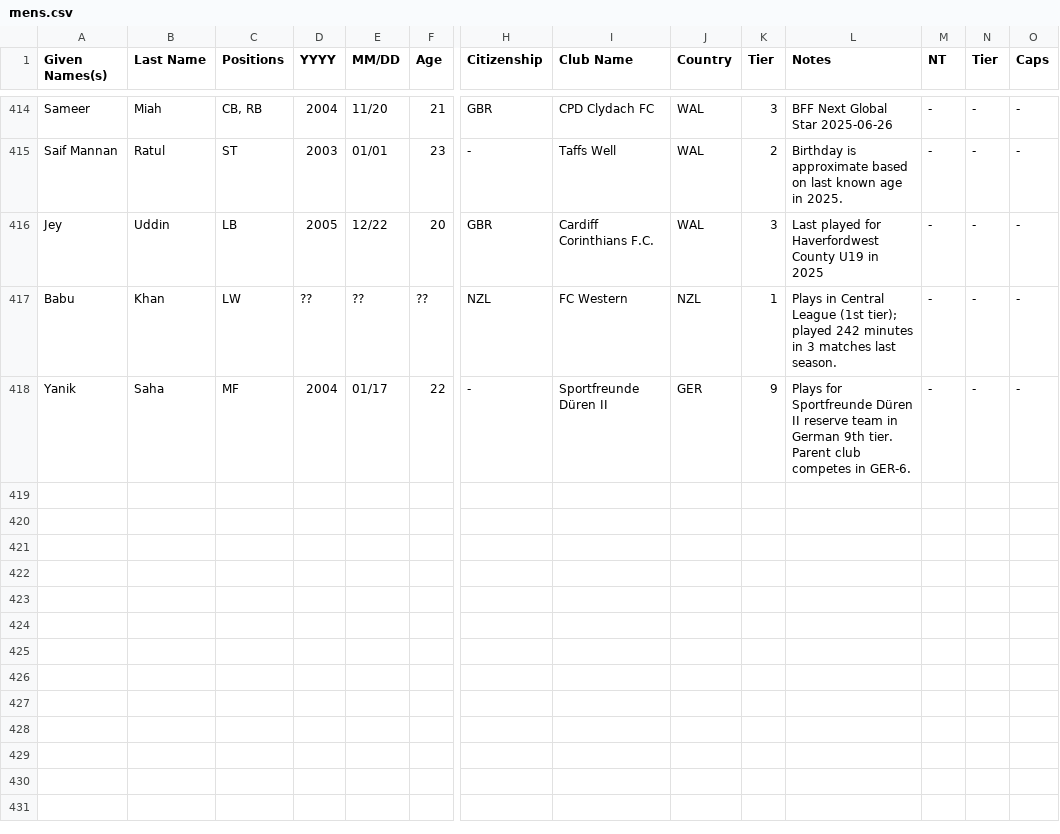
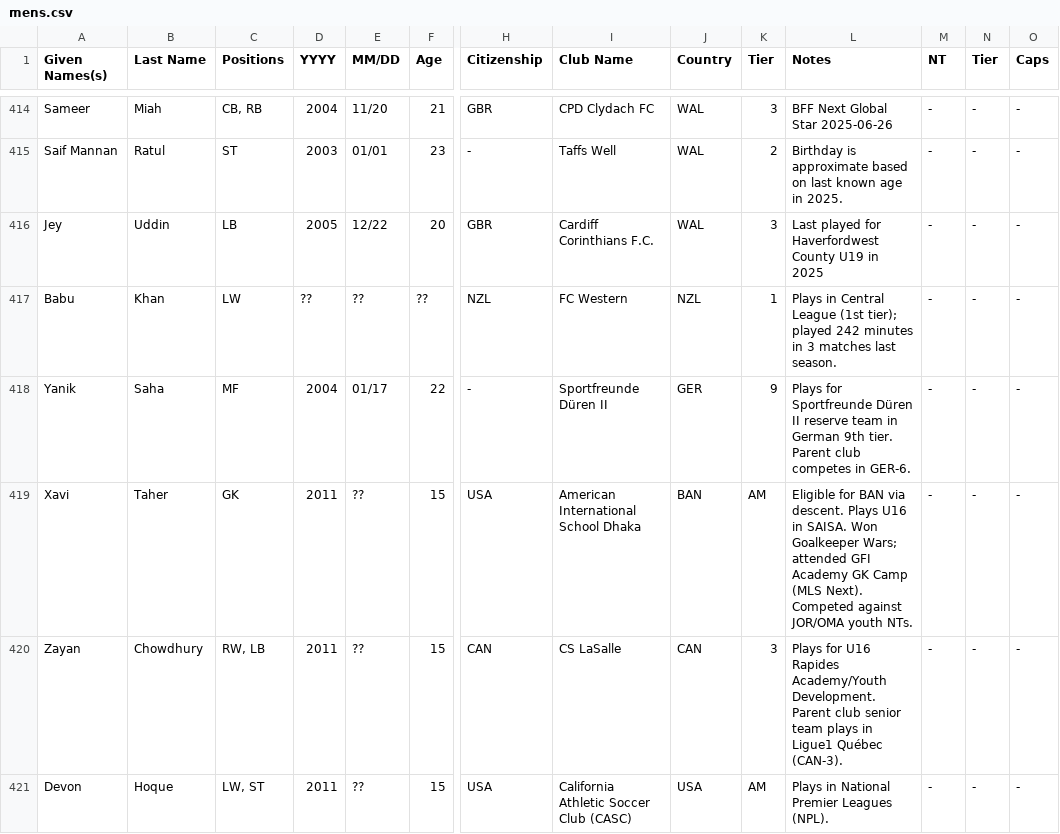
Before and after one commit to dr-shiffles/probashi-footballers, a CSV file: data/mens.csv, drawn as a sheet; only a part is shown, gaps mark what is left out; rows hold the shown columns only; the diff covers the shown part only; the diff names each change by its address in the sheet, - before the commit and + after, or states it on an @@ line.

```diff
--- a/data/mens.csv
+++ b/data/mens.csv
+row 419: Xavi | Taher | GK | 2011 | ?? | 15 | USA | American International School Dhaka | BAN | AM | Eligible for BAN via descent. Plays U16 in SAISA. Won Goalkeeper Wars; attended GFI Academy GK Camp (MLS Next). Competed against JOR/OMA youth NTs. | - | - | -
+row 420: Zayan | Chowdhury | RW, LB | 2011 | ?? | 15 | CAN | CS LaSalle | CAN | 3 | Plays for U16 Rapides Academy/Youth Development. Parent club senior team plays in Ligue1 Québec (CAN-3). | - | - | -
+row 421: Devon | Hoque | LW, ST | 2011 | ?? | 15 | USA | California Athletic Soccer Club (CASC) | USA | AM | Plays in National Premier Leagues (NPL). | - | - | -
```
Also changed, not shown: 2 added rows and 18 edited cells elsewhere in this file.
